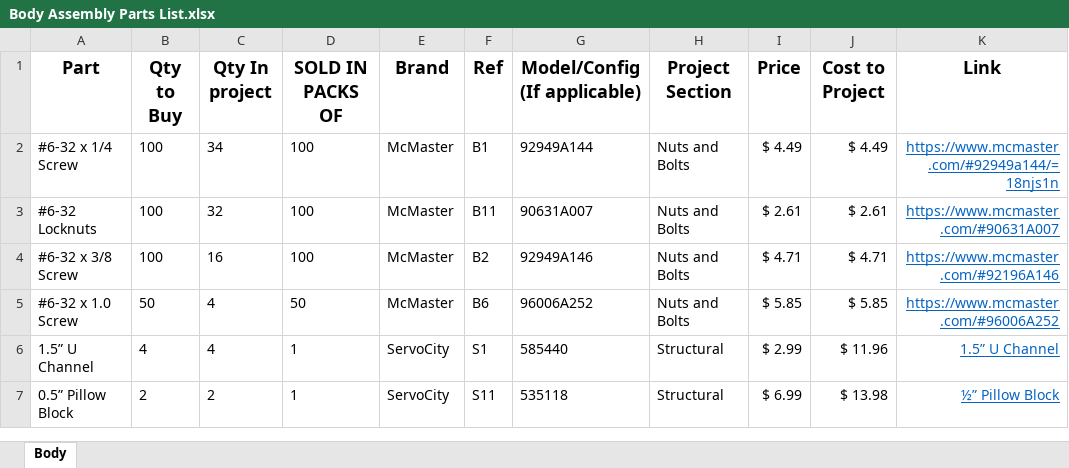
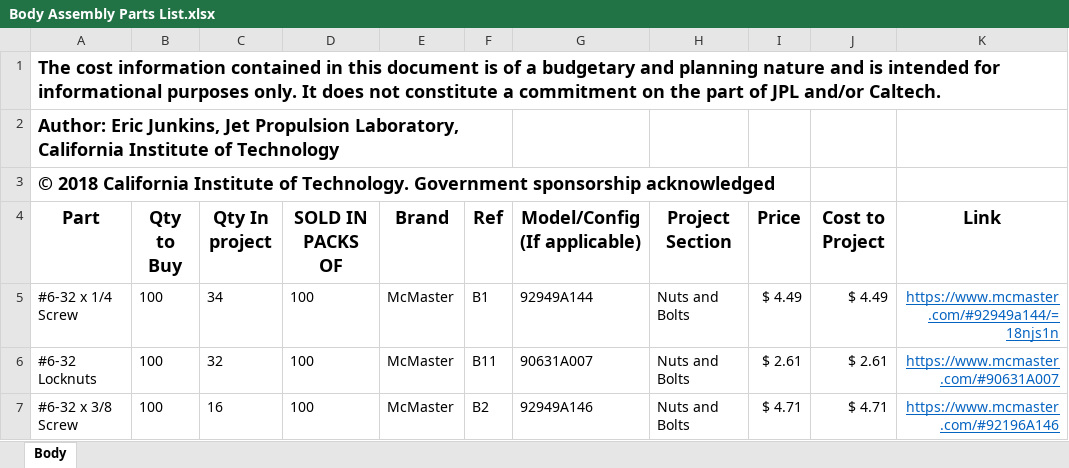
Before and after one commit to nasa-jpl/open-source-rover, an Excel workbook: Mechanical/Body Assembly/Body Assembly Parts List.xlsx, sheet Body, drawn as a sheet; only a part is shown; the shorter side is filled out with more unchanged rows; values as stored, in another font and other column widths than the file's, no borders; the diff names each change by its address in the sheet, - before the commit and + after, or states it on an @@ line.

Commit message:
adding disclaimer and copyright to the parts lists docs

```diff
--- a/Mechanical/Body Assembly/Body Assembly Parts List.xlsx (sheet Body)
+++ b/Mechanical/Body Assembly/Body Assembly Parts List.xlsx (sheet Body)
+row 1: The cost information contained in this document is of a budgetary and planning nature and is intended for informational purposes only. It does not constitute a commitment on the part of JPL and/or Caltech.
+row 2: Author: Eric Junkins, Jet Propulsion Laboratory, California Institute of Technology
+row 3: © 2018 California Institute of Technology. Government sponsorship acknowledged
```
Also changed, not shown: Mechanical/Corner Steering/Corner Steering Parts List.xlsx, Mechanical/Differential Pivot/Differential Pivot Parts List.xlsx, 5 other files.
